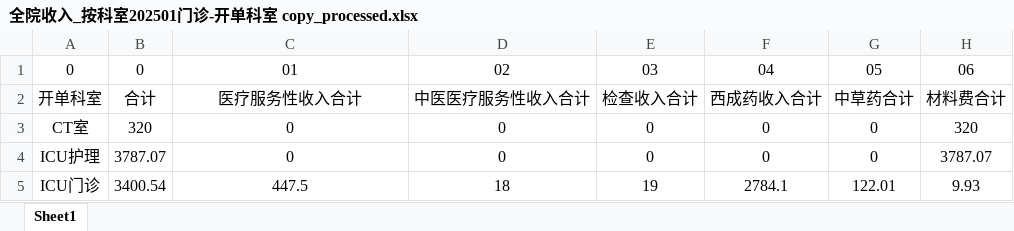
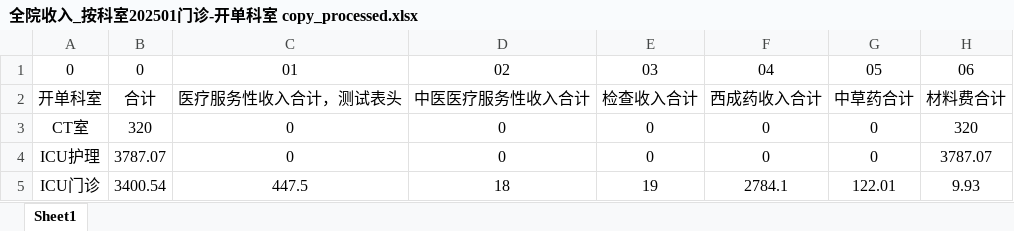
Before and after one commit to moyoo0/hospital-data-processor, an Excel workbook: temp_downloads/全院收入_按科室202501门诊-开单科室 copy_processed.xlsx, sheet Sheet1, drawn as a sheet; only a part is shown; values as stored, in another font and other column widths than the file's, no borders; the diff names each change by its address in the sheet, - before the commit and + after, or states it on an @@ line.

```diff
--- a/temp_downloads/全院收入_按科室202501门诊-开单科室 copy_processed.xlsx (sheet Sheet1)
+++ b/temp_downloads/全院收入_按科室202501门诊-开单科室 copy_processed.xlsx (sheet Sheet1)
-C2: 医疗服务性收入合计
+C2: 医疗服务性收入合计，测试表头
```
Also changed, not shown: 5 other files.
